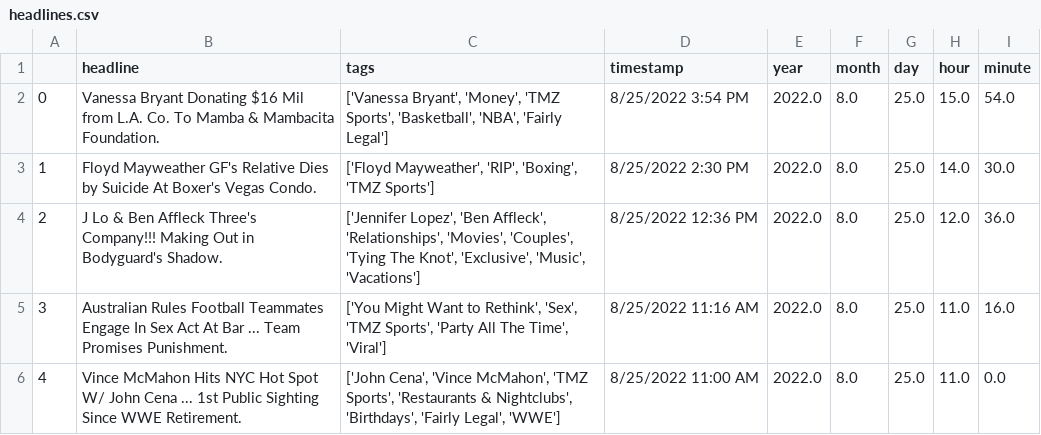
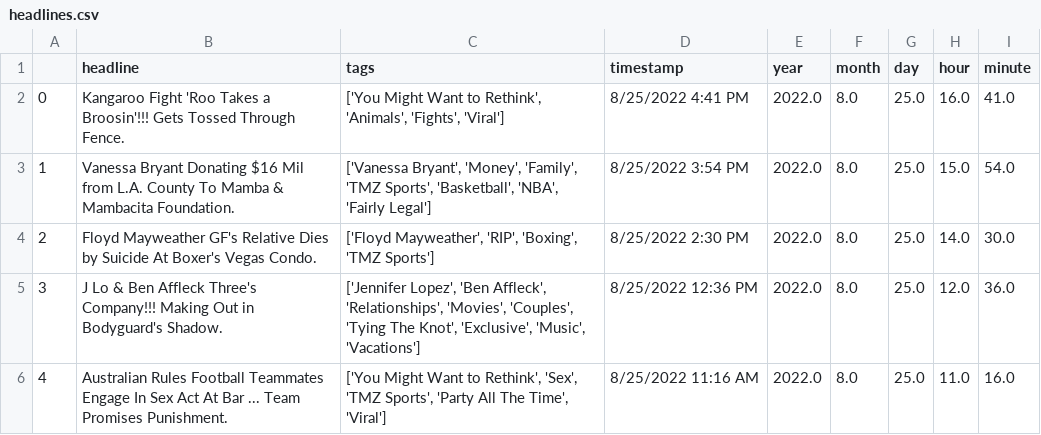
Before and after one commit to obverter/poetrybingo, a CSV file: headlines.csv, drawn as a sheet; only a part is shown; the shorter side is filled out with more unchanged rows; addresses are those after the commit; the diff names each change by its address in the sheet, - before the commit and + after, or states it on an @@ line.

```diff
--- a/headlines.csv
+++ b/headlines.csv
+row 2: 0 | Kangaroo Fight 'Roo Takes a Broosin'!!! Gets Tossed Through Fence. | ['You Might Want to Rethink', 'Animals', 'Fights', 'Viral'] | 8/25/2022 4:41 PM | 2022.0 | 8.0 | 25.0 | 16.0 | 41.0
@@ column A renumbered from row 3 down @@
-B3 (headline): …from L.A. Co. To Mamba…
+B3 (headline): …from L.A. County To Mamba…
-C3 (tags): …Bryant', 'Money', 'TMZ Sports',…
+C3 (tags): …Bryant', 'Money', 'Family', 'TMZ Sports',…
```
Also changed, not shown: 1 other file.
